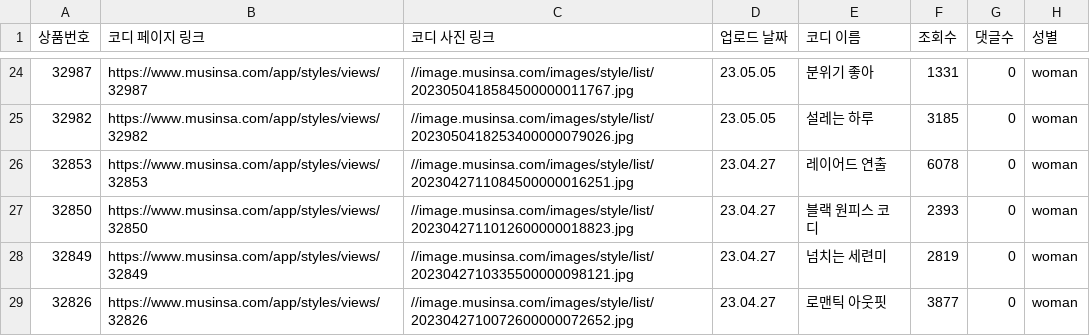
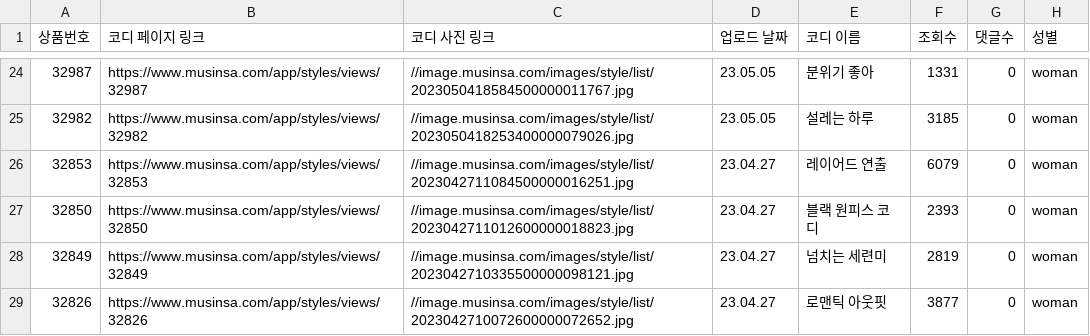
Before and after one commit to TACO-FOR-ALL/StylingModel, a CSV file: Crawler/data/musinsa/romantic21-outfits.csv, drawn as a sheet; only a part is shown, gaps mark what is left out.

```diff
--- a/Crawler/data/musinsa/romantic21-outfits.csv
+++ b/Crawler/data/musinsa/romantic21-outfits.csv
@@ -25,3 +25,3 @@
 32982,https://www.musinsa.com/app/styles/views/32982,//image.musinsa.com/images/style/list/2023050418253400000079026.jpg,23.05.05,설레는 하루,3185,0,woman
-32853,https://www.musinsa.com/app/styles/views/32853,//image.musinsa.com/images/style/list/2023042711084500000016251.jpg,23.04.27,레이어드 연출,6078,0,woman
+32853,https://www.musinsa.com/app/styles/views/32853,//image.musinsa.com/images/style/list/2023042711084500000016251.jpg,23.04.27,레이어드 연출,6079,0,woman
 32850,https://www.musinsa.com/app/styles/views/32850,//image.musinsa.com/images/style/list/2023042711012600000018823.jpg,23.04.27,블랙 원피스 코디,2393,0,woman
```
Also changed, not shown: Crawler/data/musinsa/romantic14-outfits.csv, Crawler/data/musinsa/romantic18-outfits.csv, 4 other files.
